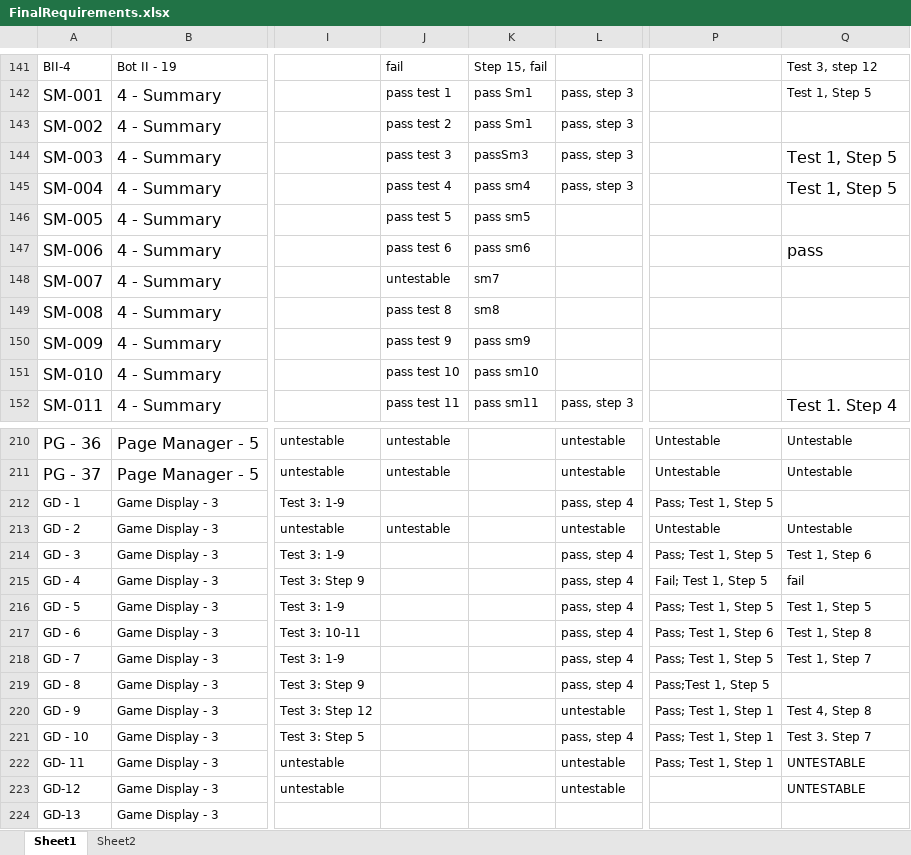
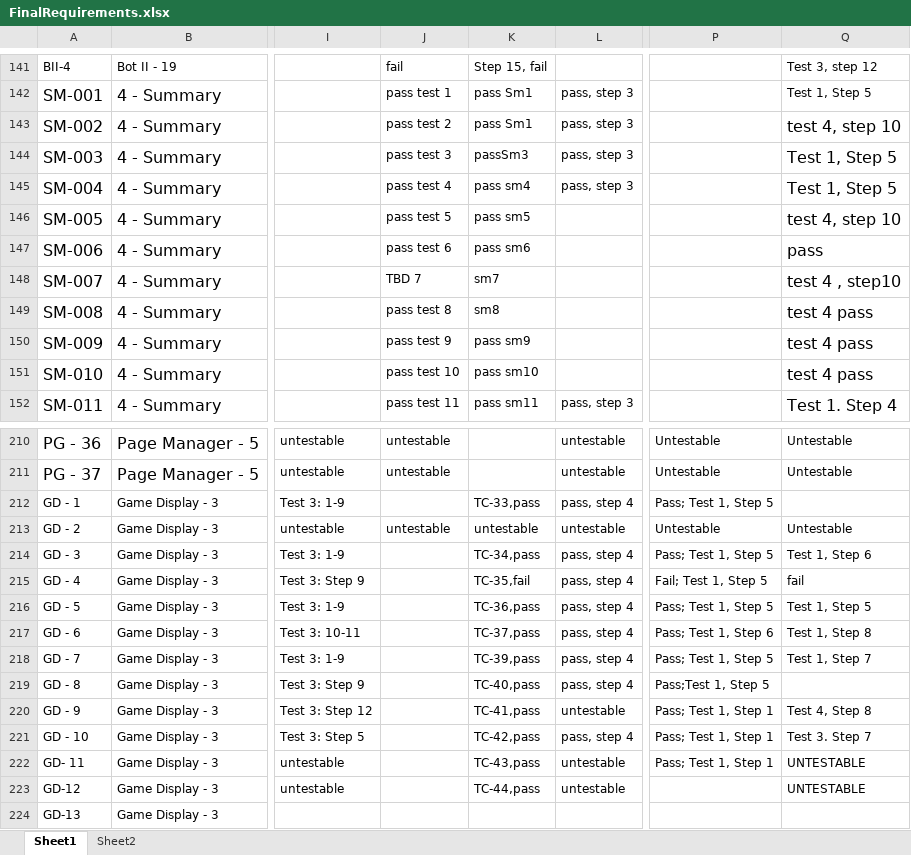
Before and after one commit to utastudents/cse3310-sp25-004, an Excel workbook: FinalRequirements/FinalRequirements.xlsx, sheet Sheet1, drawn as a sheet; only a part is shown, gaps mark what is left out; values as stored, in another font and other column widths than the file's, no borders; the diff covers the shown part only; the diff names each change by its address in the sheet, - before the commit and + after, or states it on an @@ line.

```diff
--- a/FinalRequirements/FinalRequirements.xlsx (sheet Sheet1)
+++ b/FinalRequirements/FinalRequirements.xlsx (sheet Sheet1)
-Q143: (empty)
+Q143: test 4, step 10
-Q146: (empty)
+Q146: test 4, step 10
-J148: untestable
+J148: TBD 7
-Q148: (empty)
+Q148: test 4 , step10
-Q149:Q151: (empty)
+Q149:Q151: test 4 pass
-K212: (empty)
+K212: TC-33,pass
-K213: (empty)
+K213: untestable
-K214: (empty)
+K214: TC-34,pass
-K215: (empty)
+K215: TC-35,fail
-K216: (empty)
+K216: TC-36,pass
-K217: (empty)
+K217: TC-37,pass
-K218: (empty)
+K218: TC-39,pass
-K219: (empty)
+K219: TC-40,pass
-K220: (empty)
+K220: TC-41,pass
-K221: (empty)
+K221: TC-42,pass
-K222: (empty)
+K222: TC-43,pass
-K223: (empty)
+K223: TC-44,pass
```
Also changed, not shown: 42 edited cells elsewhere in this sheet.
